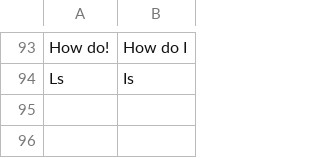
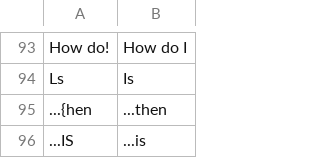
Before and after one commit to philiptn/ocr-replacements, a CSV file: replacements_eng_only.csv, drawn as a sheet; only a part is shown, gaps mark what is left out.

Commit message:
Added new replacements

```diff
--- a/replacements_eng_only.csv
+++ b/replacements_eng_only.csv
@@ -94 +94,3 @@
 "Ls ","Is "
+"...{hen","...then"
+"...IS","...is"
```
Also changed, not shown: replacements_nor_only.csv.
